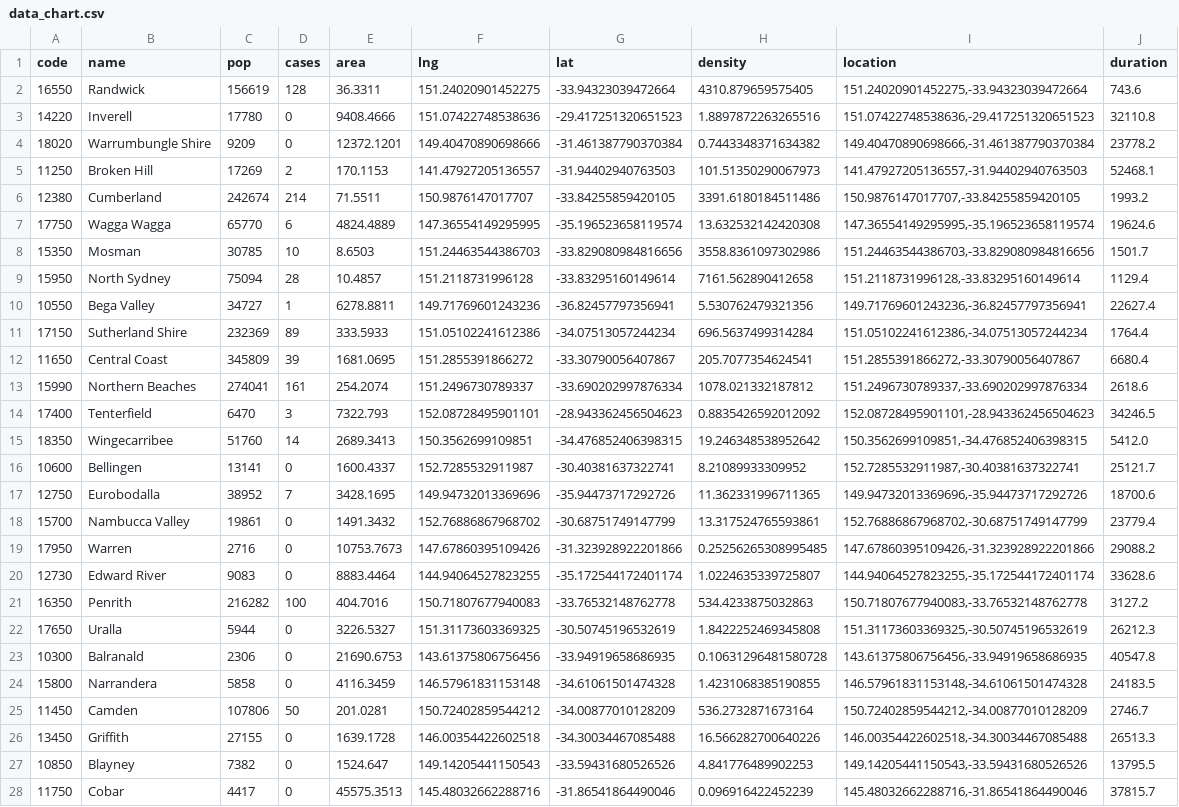
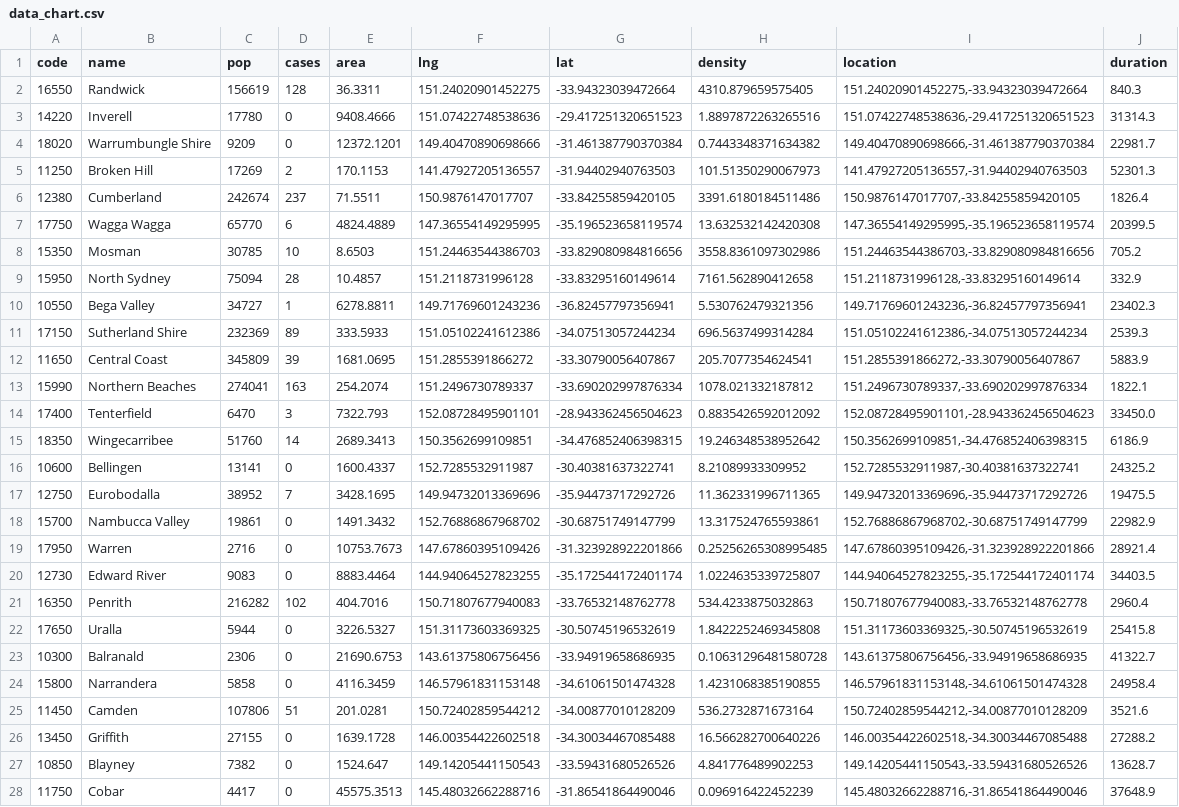
Before and after one commit to MarkusMannheim/covid-anniversary, a CSV file: data/data_chart.csv, drawn as a sheet; only a part is shown; the diff covers the shown part only; the diff names each change by its address in the sheet, - before the commit and + after, or states it on an @@ line.

```diff
--- a/data/data_chart.csv
+++ b/data/data_chart.csv
-J2 (duration): 743.6
+J2 (duration): 840.3
-J3 (duration): 32110.8
+J3 (duration): 31314.3
-J4 (duration): 23778.2
+J4 (duration): 22981.7
-J5 (duration): 52468.1
+J5 (duration): 52301.3
-D6 (cases): 214
+D6 (cases): 237
-J6 (duration): 1993.2
+J6 (duration): 1826.4
-J7 (duration): 19624.6
+J7 (duration): 20399.5
-J8 (duration): 1501.7
+J8 (duration): 705.2
-J9 (duration): 1129.4
+J9 (duration): 332.9
-J10 (duration): 22627.4
+J10 (duration): 23402.3
-J11 (duration): 1764.4
+J11 (duration): 2539.3
-J12 (duration): 6680.4
+J12 (duration): 5883.9
-D13 (cases): 161
+D13 (cases): 163
-J13 (duration): 2618.6
+J13 (duration): 1822.1
-J14 (duration): 34246.5
+J14 (duration): 33450.0
-J15 (duration): 5412.0
+J15 (duration): 6186.9
-J16 (duration): 25121.7
+J16 (duration): 24325.2
-J17 (duration): 18700.6
+J17 (duration): 19475.5
-J18 (duration): 23779.4
+J18 (duration): 22982.9
-J19 (duration): 29088.2
+J19 (duration): 28921.4
-J20 (duration): 33628.6
+J20 (duration): 34403.5
-D21 (cases): 100
+D21 (cases): 102
-J21 (duration): 3127.2
+J21 (duration): 2960.4
-J22 (duration): 26212.3
+J22 (duration): 25415.8
-J23 (duration): 40547.8
+J23 (duration): 41322.7
-J24 (duration): 24183.5
+J24 (duration): 24958.4
-D25 (cases): 50
+D25 (cases): 51
-J25 (duration): 2746.7
+J25 (duration): 3521.6
-J26 (duration): 26513.3
+J26 (duration): 27288.2
-J27 (duration): 13795.5
+J27 (duration): 13628.7
-J28 (duration): 37815.7
+J28 (duration): 37648.9
```
Also changed, not shown: 116 edited cells elsewhere in this file, data/actCases.csv, data/cases.csv, 8 other files.
